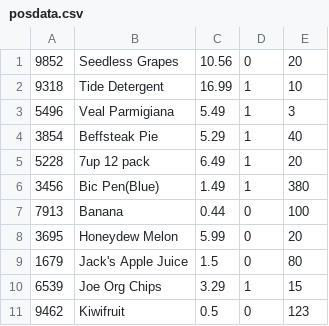
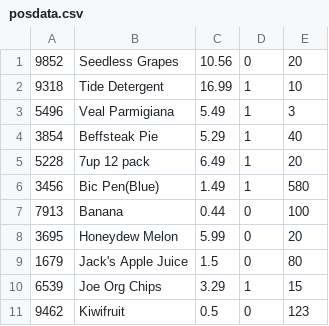
Before and after one commit to IrishBanga/POS, a CSV file: project/ms4/posdata.csv, drawn as a sheet; only a part is shown.

Commit message:
modified quantity of item 6 from 380 to 580 to match output

```diff
--- a/project/ms4/posdata.csv
+++ b/project/ms4/posdata.csv
@@ -5,3 +5,3 @@
 5228,7up 12 pack,6.49,1,20
-3456,Bic Pen(Blue),1.49,1,380
+3456,Bic Pen(Blue),1.49,1,580
 7913,Banana,0.44,0,100
```
